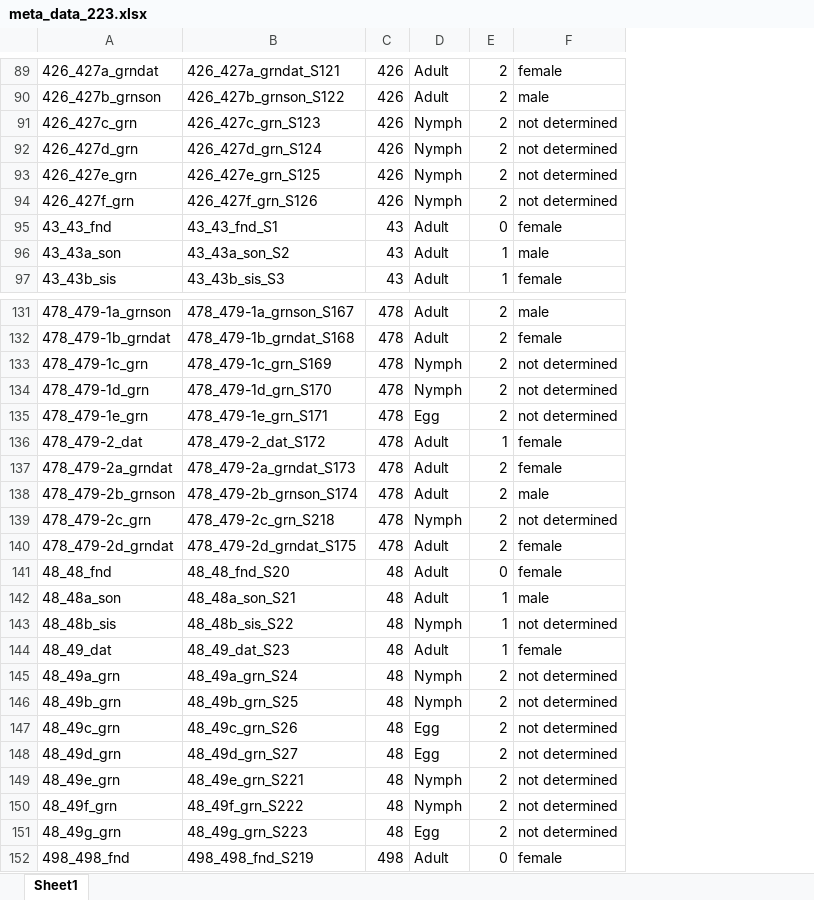
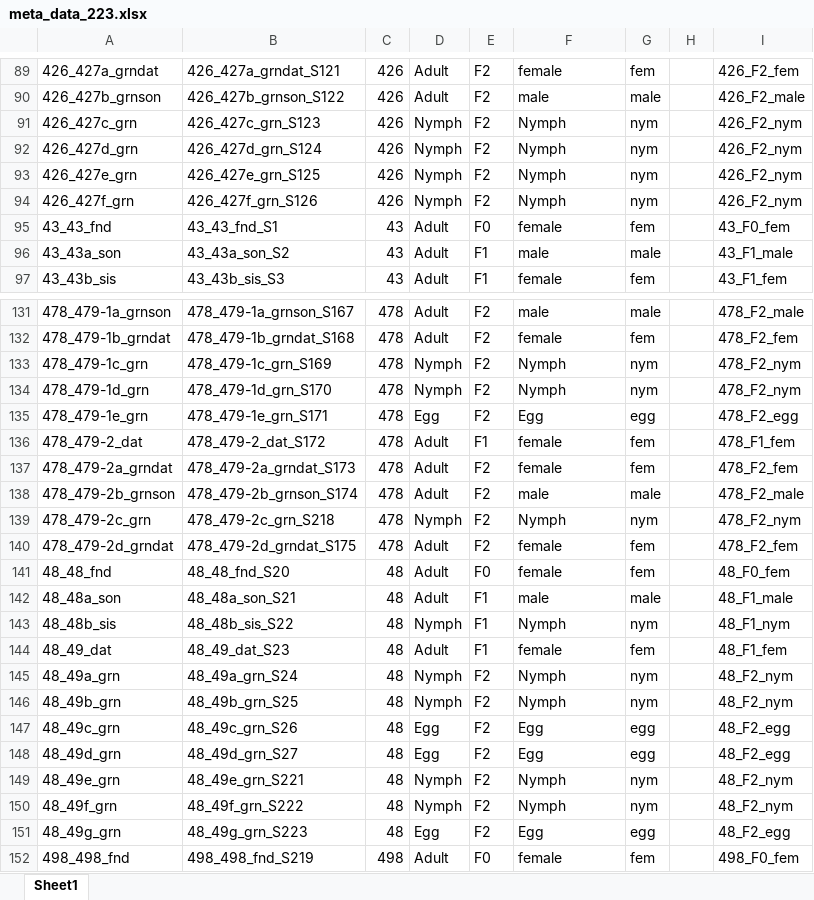
Before and after one commit to nurit-eliash/varroa-pedigree-study, an Excel workbook: data/meta_data_223.xlsx, sheet Sheet1, drawn as a sheet; only a part is shown, gaps mark what is left out; values as stored, in another font and other column widths than the file's, no cell formats; removed rows and columns are numbered as before the commit, all else as after; the diff covers the shown part only; the diff names each change by its address in the sheet, - before the commit and + after, or states it on an @@ line.

```diff
--- a/data/meta_data_223.xlsx (sheet Sheet1)
+++ b/data/meta_data_223.xlsx (sheet Sheet1)
-column E, rows 89-97: 2 | 2 | 2 | 2 | 2 | 2 | 0 | 1 | 1; rows 131-152: 2 | 2 | 2 | 2 | 2 | 1 | 2 | 2 | 2 | 2 | 0 | 1 | 1 | 1 | 2 | 2 | 2 | 2 | 2 | 2 | 2 | 0
+column E, rows 89-97: F2 | F2 | F2 | F2 | F2 | F2 | F0 | F1 | F1; rows 131-152: F2 | F2 | F2 | F2 | F2 | F1 | F2 | F2 | F2 | F2 | F0 | F1 | F1 | F1 | F2 | F2 | F2 | F2 | F2 | F2 | F2 | F0
+column G, rows 89-97: fem | male | nym | nym | nym | nym | fem | male | fem; rows 131-152: male | fem | nym | nym | egg | fem | fem | male | nym | fem | fem | male | nym | fem | nym | nym | egg | egg | nym | nym | egg | fem
+column H, empty
+column I, rows 89-97: 426_F2_fem | 426_F2_male | 426_F2_nym | 426_F2_nym | 426_F2_nym | 426_F2_nym | 43_F0_fem | 43_F1_male | 43_F1_fem; rows 131-152: 478_F2_male | 478_F2_fem | 478_F2_nym | 478_F2_nym | 478_F2_egg | 478_F1_fem | 478_F2_fem | 478_F2_male | 478_F2_nym | 478_F2_fem | 48_F0_fem | 48_F1_male | 48_F1_nym | 48_F1_fem | 48_F2_nym | 48_F2_nym | 48_F2_egg | 48_F2_egg | 48_F2_nym | 48_F2_nym | 48_F2_egg | 498_F0_fem
-F91:F94: not determined
+F91:F94: Nymph
-F133:F134: not determined
+F133:F134: Nymph
-F135: not determined
+F135: Egg
-F139: not determined
+F139: Nymph
-F143: not determined
+F143: Nymph
-F145:F146: not determined
+F145:F146: Nymph
-F147:F148: not determined
+F147:F148: Egg
-F149:F150: not determined
+F149:F150: Nymph
-F151: not determined
+F151: Egg
```
Also changed, not shown: 61 edited cells elsewhere in this sheet, cell formats, 2 other files.
